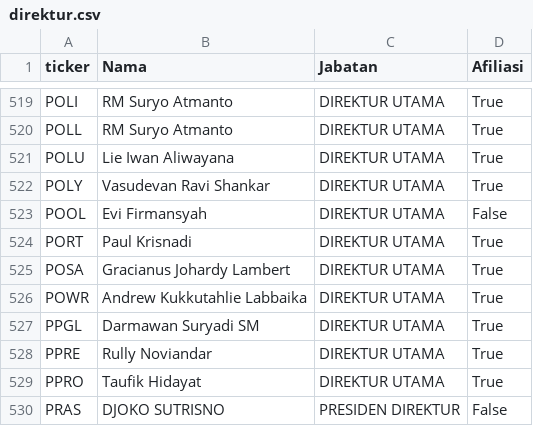
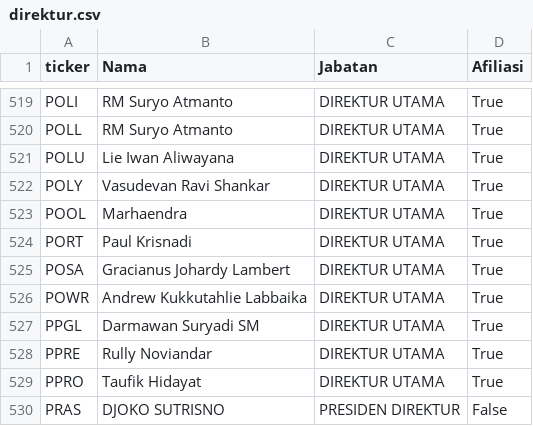
Before and after one commit to ledwindra/indonesia-stock-exchange, a CSV file: data/direktur.csv, drawn as a sheet; only a part is shown, gaps mark what is left out.

Commit message:
Update director data

```diff
--- a/data/direktur.csv
+++ b/data/direktur.csv
@@ -522,3 +522,3 @@ POLU,Lie Iwan Aliwayana,DIREKTUR UTAMA,True
 POLY,Vasudevan Ravi Shankar,DIREKTUR UTAMA,True
-POOL,Evi Firmansyah,DIREKTUR UTAMA,False
+POOL,Marhaendra,DIREKTUR UTAMA,True
 PORT,Paul Krisnadi,DIREKTUR UTAMA,True
```
